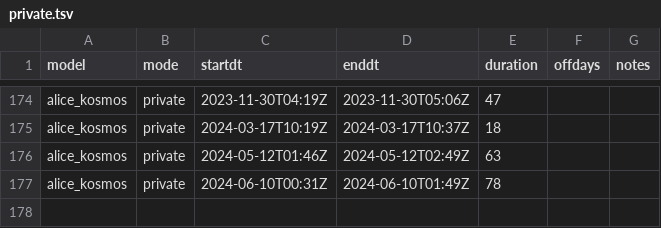
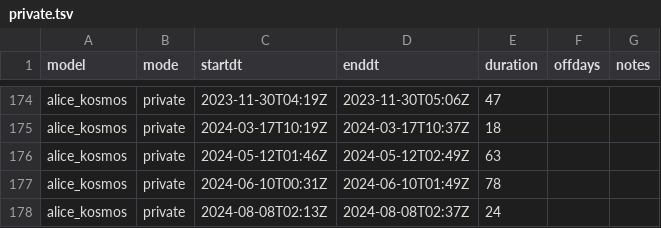
Before and after one commit to vertical73/vertical73.github.io, a TSV file: kosmos/private.tsv, drawn as a sheet; only a part is shown, gaps mark what is left out.

```diff
--- a/kosmos/private.tsv
+++ b/kosmos/private.tsv
@@ -177 +177,2 @@ alice_kosmos	private	2024-05-12T01:46Z	2024-05-12T02:49Z	63
 alice_kosmos	private	2024-06-10T00:31Z	2024-06-10T01:49Z	78		
+alice_kosmos	private	2024-08-08T02:13Z	2024-08-08T02:37Z	24		
```
Also changed, not shown: kosmos/broadcasts.tsv, 2 other files.
